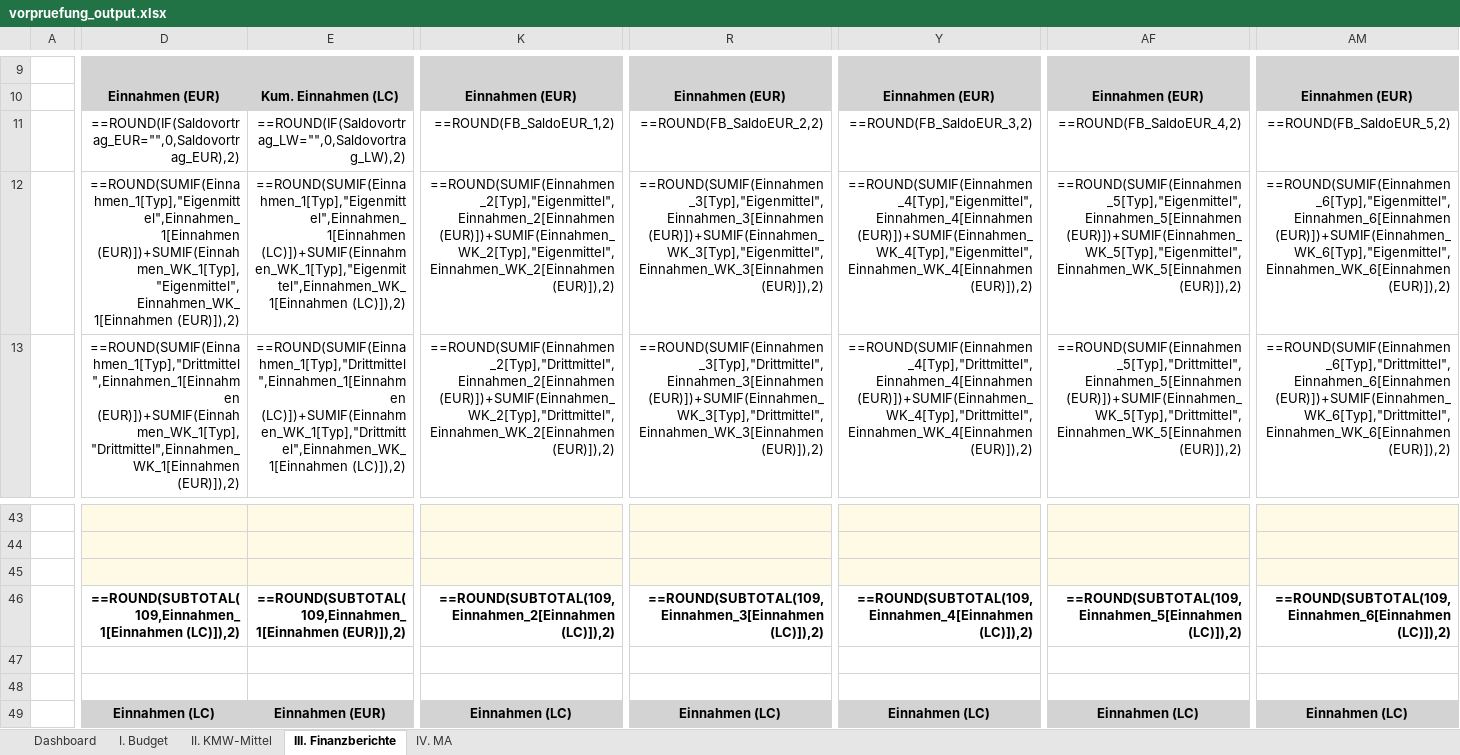
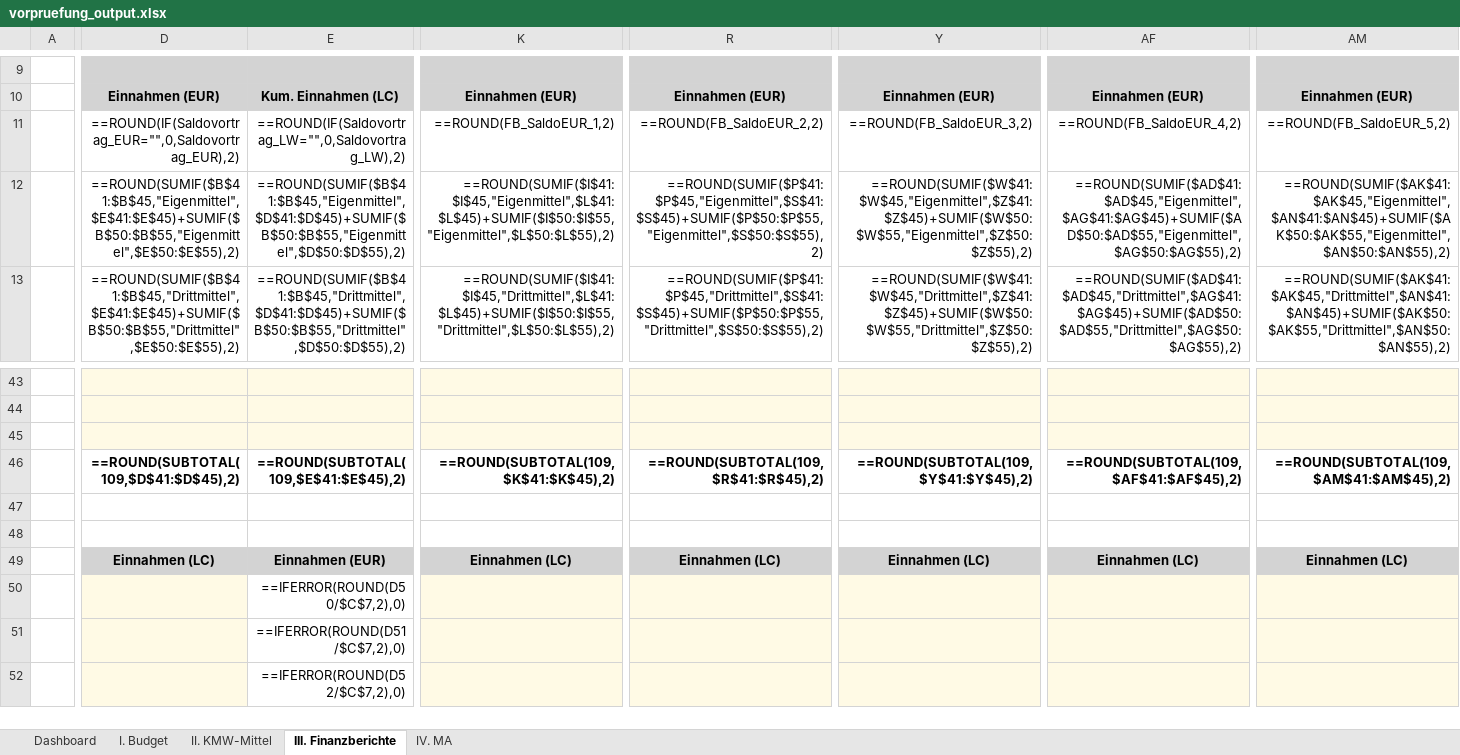
Before and after one commit to Kasifrasi/MyAutomationSuite, an Excel workbook: sidecars/Vorpruefung/vorpruefung_output.xlsx, sheet III. Finanzberichte, drawn as a sheet; only a part is shown, gaps mark what is left out; the shorter side is filled out with more unchanged rows; values as stored, in another font and other column widths than the file's, no borders; formulas are shown in place of their values; table styles not drawn; the diff covers the shown part only; the diff names each change by its address in the sheet, - before the commit and + after, or states it on an @@ line.

Commit message:
refactor(vorpruefung): remove all structural table references in Finanzberichte for robust calculation

```diff
--- a/sidecars/Vorpruefung/vorpruefung_output.xlsx (sheet III. Finanzberichte)
+++ b/sidecars/Vorpruefung/vorpruefung_output.xlsx (sheet III. Finanzberichte)
-D12: ==ROUND(SUMIF(Einnahmen_1[Typ],"Eigenmittel",Einnahmen_1[Einnahmen (EUR)])+SUMIF(Einnahmen_WK_1[Typ],"Eigenmittel",Einnahmen_WK_1[Einnahmen (EUR)]),2)
+D12: ==ROUND(SUMIF($B$41:$B$45,"Eigenmittel",$E$41:$E$45)+SUMIF($B$50:$B$55,"Eigenmittel",$E$50:$E$55),2)
-E12: ==ROUND(SUMIF(Einnahmen_1[Typ],"Eigenmittel",Einnahmen_1[Einnahmen (LC)])+SUMIF(Einnahmen_WK_1[Typ],"Eigenmittel",Einnahmen_WK_1[Einnahmen (LC)]),2)
+E12: ==ROUND(SUMIF($B$41:$B$45,"Eigenmittel",$D$41:$D$45)+SUMIF($B$50:$B$55,"Eigenmittel",$D$50:$D$55),2)
-K12: ==ROUND(SUMIF(Einnahmen_2[Typ],"Eigenmittel",Einnahmen_2[Einnahmen (EUR)])+SUMIF(Einnahmen_WK_2[Typ],"Eigenmittel",Einnahmen_WK_2[Einnahmen (EUR)]),2)
+K12: ==ROUND(SUMIF($I$41:$I$45,"Eigenmittel",$L$41:$L$45)+SUMIF($I$50:$I$55,"Eigenmittel",$L$50:$L$55),2)
-R12: ==ROUND(SUMIF(Einnahmen_3[Typ],"Eigenmittel",Einnahmen_3[Einnahmen (EUR)])+SUMIF(Einnahmen_WK_3[Typ],"Eigenmittel",Einnahmen_WK_3[Einnahmen (EUR)]),2)
+R12: ==ROUND(SUMIF($P$41:$P$45,"Eigenmittel",$S$41:$S$45)+SUMIF($P$50:$P$55,"Eigenmittel",$S$50:$S$55),2)
-Y12: ==ROUND(SUMIF(Einnahmen_4[Typ],"Eigenmittel",Einnahmen_4[Einnahmen (EUR)])+SUMIF(Einnahmen_WK_4[Typ],"Eigenmittel",Einnahmen_WK_4[Einnahmen (EUR)]),2)
+Y12: ==ROUND(SUMIF($W$41:$W$45,"Eigenmittel",$Z$41:$Z$45)+SUMIF($W$50:$W$55,"Eigenmittel",$Z$50:$Z$55),2)
-AF12: ==ROUND(SUMIF(Einnahmen_5[Typ],"Eigenmittel",Einnahmen_5[Einnahmen (EUR)])+SUMIF(Einnahmen_WK_5[Typ],"Eigenmittel",Einnahmen_WK_5[Einnahmen (EUR)]),2)
+AF12: ==ROUND(SUMIF($AD$41:$AD$45,"Eigenmittel",$AG$41:$AG$45)+SUMIF($AD$50:$AD$55,"Eigenmittel",$AG$50:$AG$55),2)
-AM12: ==ROUND(SUMIF(Einnahmen_6[Typ],"Eigenmittel",Einnahmen_6[Einnahmen (EUR)])+SUMIF(Einnahmen_WK_6[Typ],"Eigenmittel",Einnahmen_WK_6[Einnahmen (EUR)]),2)
+AM12: ==ROUND(SUMIF($AK$41:$AK$45,"Eigenmittel",$AN$41:$AN$45)+SUMIF($AK$50:$AK$55,"Eigenmittel",$AN$50:$AN$55),2)
-D13: ==ROUND(SUMIF(Einnahmen_1[Typ],"Drittmittel",Einnahmen_1[Einnahmen (EUR)])+SUMIF(Einnahmen_WK_1[Typ],"Drittmittel",Einnahmen_WK_1[Einnahmen (EUR)]),2)
+D13: ==ROUND(SUMIF($B$41:$B$45,"Drittmittel",$E$41:$E$45)+SUMIF($B$50:$B$55,"Drittmittel",$E$50:$E$55),2)
-E13: ==ROUND(SUMIF(Einnahmen_1[Typ],"Drittmittel",Einnahmen_1[Einnahmen (LC)])+SUMIF(Einnahmen_WK_1[Typ],"Drittmittel",Einnahmen_WK_1[Einnahmen (LC)]),2)
+E13: ==ROUND(SUMIF($B$41:$B$45,"Drittmittel",$D$41:$D$45)+SUMIF($B$50:$B$55,"Drittmittel",$D$50:$D$55),2)
-K13: ==ROUND(SUMIF(Einnahmen_2[Typ],"Drittmittel",Einnahmen_2[Einnahmen (EUR)])+SUMIF(Einnahmen_WK_2[Typ],"Drittmittel",Einnahmen_WK_2[Einnahmen (EUR)]),2)
+K13: ==ROUND(SUMIF($I$41:$I$45,"Drittmittel",$L$41:$L$45)+SUMIF($I$50:$I$55,"Drittmittel",$L$50:$L$55),2)
-R13: ==ROUND(SUMIF(Einnahmen_3[Typ],"Drittmittel",Einnahmen_3[Einnahmen (EUR)])+SUMIF(Einnahmen_WK_3[Typ],"Drittmittel",Einnahmen_WK_3[Einnahmen (EUR)]),2)
+R13: ==ROUND(SUMIF($P$41:$P$45,"Drittmittel",$S$41:$S$45)+SUMIF($P$50:$P$55,"Drittmittel",$S$50:$S$55),2)
-Y13: ==ROUND(SUMIF(Einnahmen_4[Typ],"Drittmittel",Einnahmen_4[Einnahmen (EUR)])+SUMIF(Einnahmen_WK_4[Typ],"Drittmittel",Einnahmen_WK_4[Einnahmen (EUR)]),2)
+Y13: ==ROUND(SUMIF($W$41:$W$45,"Drittmittel",$Z$41:$Z$45)+SUMIF($W$50:$W$55,"Drittmittel",$Z$50:$Z$55),2)
-AF13: ==ROUND(SUMIF(Einnahmen_5[Typ],"Drittmittel",Einnahmen_5[Einnahmen (EUR)])+SUMIF(Einnahmen_WK_5[Typ],"Drittmittel",Einnahmen_WK_5[Einnahmen (EUR)]),2)
+AF13: ==ROUND(SUMIF($AD$41:$AD$45,"Drittmittel",$AG$41:$AG$45)+SUMIF($AD$50:$AD$55,"Drittmittel",$AG$50:$AG$55),2)
-AM13: ==ROUND(SUMIF(Einnahmen_6[Typ],"Drittmittel",Einnahmen_6[Einnahmen (EUR)])+SUMIF(Einnahmen_WK_6[Typ],"Drittmittel",Einnahmen_WK_6[Einnahmen (EUR)]),2)
+AM13: ==ROUND(SUMIF($AK$41:$AK$45,"Drittmittel",$AN$41:$AN$45)+SUMIF($AK$50:$AK$55,"Drittmittel",$AN$50:$AN$55),2)
-D46: ==ROUND(SUBTOTAL(109,Einnahmen_1[Einnahmen (LC)]),2)
+D46: ==ROUND(SUBTOTAL(109,$D$41:$D$45),2)
-E46: ==ROUND(SUBTOTAL(109,Einnahmen_1[Einnahmen (EUR)]),2)
+E46: ==ROUND(SUBTOTAL(109,$E$41:$E$45),2)
-K46: ==ROUND(SUBTOTAL(109,Einnahmen_2[Einnahmen (LC)]),2)
+K46: ==ROUND(SUBTOTAL(109,$K$41:$K$45),2)
-R46: ==ROUND(SUBTOTAL(109,Einnahmen_3[Einnahmen (LC)]),2)
+R46: ==ROUND(SUBTOTAL(109,$R$41:$R$45),2)
-Y46: ==ROUND(SUBTOTAL(109,Einnahmen_4[Einnahmen (LC)]),2)
+Y46: ==ROUND(SUBTOTAL(109,$Y$41:$Y$45),2)
-AF46: ==ROUND(SUBTOTAL(109,Einnahmen_5[Einnahmen (LC)]),2)
+AF46: ==ROUND(SUBTOTAL(109,$AF$41:$AF$45),2)
-AM46: ==ROUND(SUBTOTAL(109,Einnahmen_6[Einnahmen (LC)]),2)
+AM46: ==ROUND(SUBTOTAL(109,$AM$41:$AM$45),2)
```
Also changed, not shown: 1 added row, 1 removed row and 475 edited cells elsewhere in this sheet, 1 other file.
